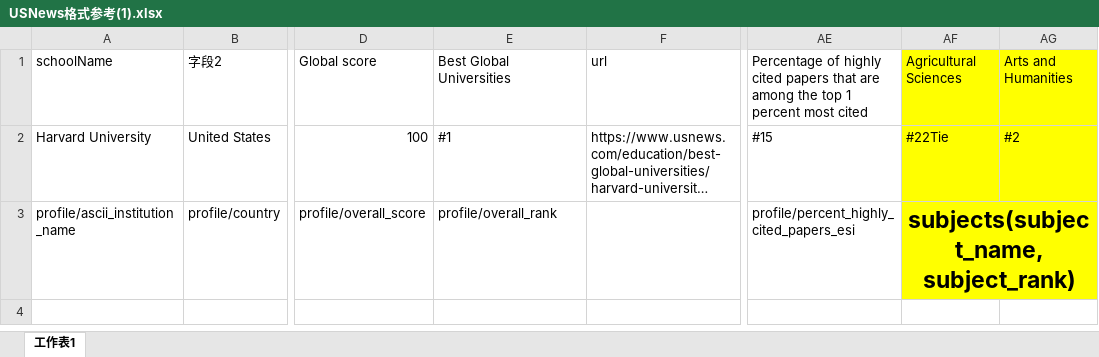
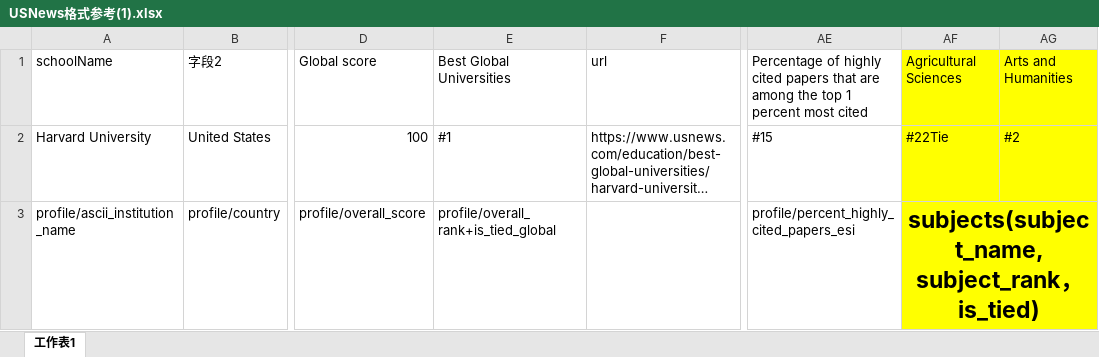
Before and after one commit to Arsener/Just_Scrapy, an Excel workbook: USNews/USNews格式参考(1).xlsx, sheet 工作表1, drawn as a sheet; only a part is shown, gaps mark what is left out; long unchanged cells end in …; values as stored, in another font and other column widths than the file's, no borders; the diff names each change by its address in the sheet, - before the commit and + after, or states it on an @@ line.

Commit message:
'修改格式文档'

```diff
--- a/USNews/USNews格式参考(1).xlsx (sheet 工作表1)
+++ b/USNews/USNews格式参考(1).xlsx (sheet 工作表1)
-E3: profile/overall_rank
+E3: profile/overall_rank+is_tied_global
-AF3: subjects(subject_name, subject_rank)
+AF3: subjects(subject_name, subject_rank，is_tied)
```
